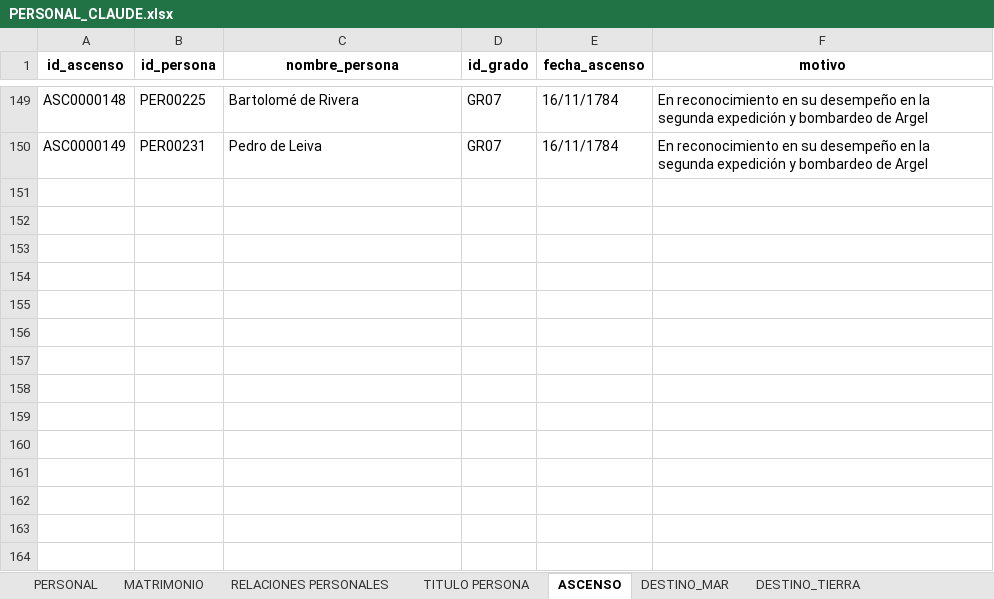
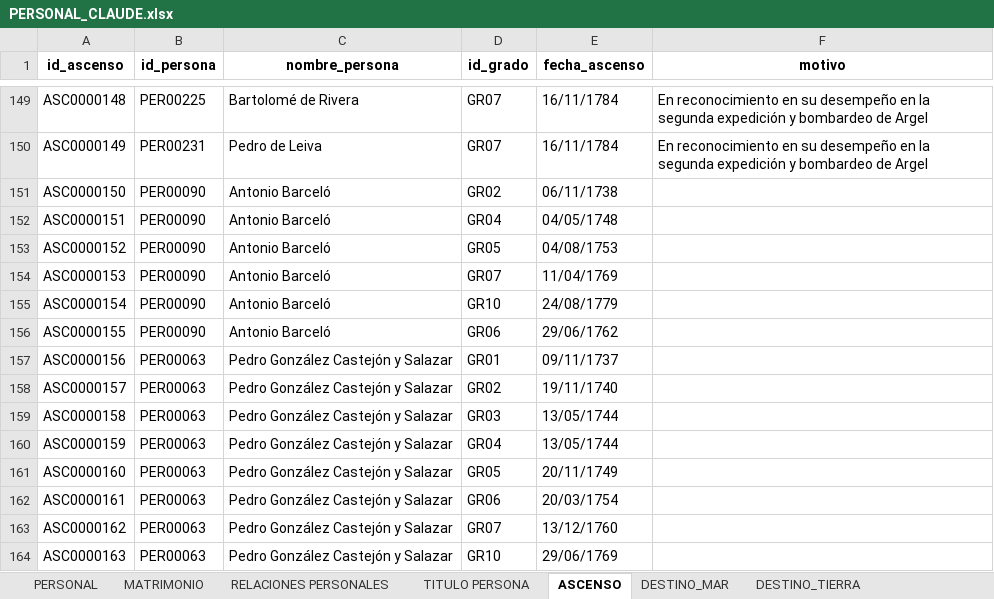
Before and after one commit to Astrea-create/Armada-Espa-ola-Web, an Excel workbook: PERSONAL_CLAUDE.xlsx, sheet ASCENSO, drawn as a sheet; only a part is shown, gaps mark what is left out; values as stored, in another font and other column widths than the file's, no borders; charts and pictures not drawn; the diff names each change by its address in the sheet, - before the commit and + after, or states it on an @@ line.

```diff
--- a/PERSONAL_CLAUDE.xlsx (sheet ASCENSO)
+++ b/PERSONAL_CLAUDE.xlsx (sheet ASCENSO)
+row 151: ASC0000150 | PER00090 | Antonio Barceló | GR02 | 06/11/1738
+row 152: ASC0000151 | PER00090 | Antonio Barceló | GR04 | 04/05/1748
+row 153: ASC0000152 | PER00090 | Antonio Barceló | GR05 | 04/08/1753
+row 154: ASC0000153 | PER00090 | Antonio Barceló | GR07 | 11/04/1769
+row 155: ASC0000154 | PER00090 | Antonio Barceló | GR10 | 24/08/1779
+row 156: ASC0000155 | PER00090 | Antonio Barceló | GR06 | 29/06/1762
+row 157: ASC0000156 | PER00063 | Pedro González Castejón y Salazar | GR01 | 09/11/1737
+row 158: ASC0000157 | PER00063 | Pedro González Castejón y Salazar | GR02 | 19/11/1740
+row 159: ASC0000158 | PER00063 | Pedro González Castejón y Salazar | GR03 | 13/05/1744
+row 160: ASC0000159 | PER00063 | Pedro González Castejón y Salazar | GR04 | 13/05/1744
+row 161: ASC0000160 | PER00063 | Pedro González Castejón y Salazar | GR05 | 20/11/1749
+row 162: ASC0000161 | PER00063 | Pedro González Castejón y Salazar | GR06 | 20/03/1754
+row 163: ASC0000162 | PER00063 | Pedro González Castejón y Salazar | GR07 | 13/12/1760
+row 164: ASC0000163 | PER00063 | Pedro González Castejón y Salazar | GR10 | 29/06/1769
```
Also changed, not shown: sheet DESTINO_MAR, sheet Mando Escuadra, sheet TITULO PERSONA, sheet DESTINO_TIERRA, lat_claude.xlsx, 1 other file.
